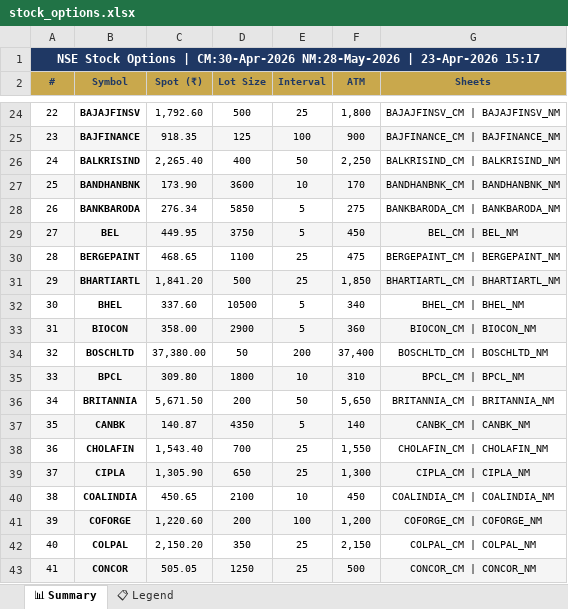
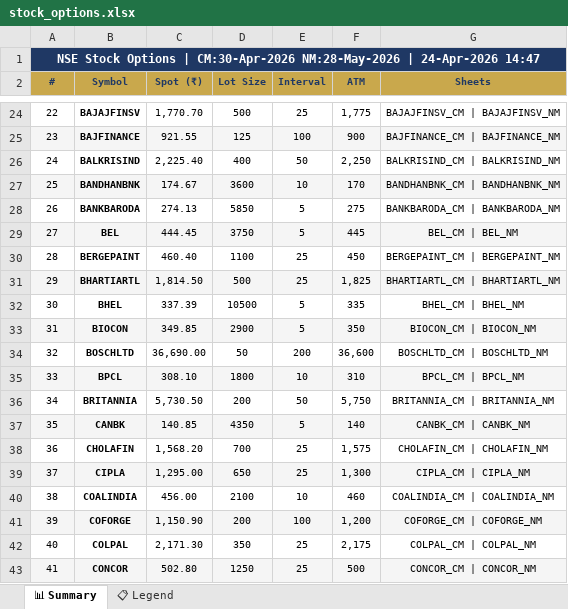
Before and after one commit to spurandhar0/nfo-options-tracker, an Excel workbook: data/stock_options.xlsx, sheet 📊 Summary, drawn as a sheet; only a part is shown, gaps mark what is left out; values as stored, in another font and other column widths than the file's, no borders; the diff covers the shown part only; the diff names each change by its address in the sheet, - before the commit and + after, or states it on an @@ line.

```diff
--- a/data/stock_options.xlsx (sheet 📊 Summary)
+++ b/data/stock_options.xlsx (sheet 📊 Summary)
-A1 (#): …NM:28-May-2026 | 23-Apr-2026 15:17
+A1 (#): …NM:28-May-2026 | 24-Apr-2026 14:47
-C24 (Spot (₹)): 1,792.60
+C24 (Spot (₹)): 1,770.70
-F24 (ATM): 1,800
+F24 (ATM): 1,775
-C25 (Spot (₹)): 918.35
+C25 (Spot (₹)): 921.55
-C26 (Spot (₹)): 2,265.40
+C26 (Spot (₹)): 2,225.40
-C27 (Spot (₹)): 173.90
+C27 (Spot (₹)): 174.67
-C28 (Spot (₹)): 276.34
+C28 (Spot (₹)): 274.13
-C29 (Spot (₹)): 449.95
+C29 (Spot (₹)): 444.45
-F29 (ATM): 450
+F29 (ATM): 445
-C30 (Spot (₹)): 468.65
+C30 (Spot (₹)): 460.40
-F30 (ATM): 475
+F30 (ATM): 450
-C31 (Spot (₹)): 1,841.20
+C31 (Spot (₹)): 1,814.50
-F31 (ATM): 1,850
+F31 (ATM): 1,825
-C32 (Spot (₹)): 337.60
+C32 (Spot (₹)): 337.39
-F32 (ATM): 340
+F32 (ATM): 335
-C33 (Spot (₹)): 358.00
+C33 (Spot (₹)): 349.85
-F33 (ATM): 360
+F33 (ATM): 350
-C34 (Spot (₹)): 37,380.00
+C34 (Spot (₹)): 36,690.00
-F34 (ATM): 37,400
+F34 (ATM): 36,600
-C35 (Spot (₹)): 309.80
+C35 (Spot (₹)): 308.10
-C36 (Spot (₹)): 5,671.50
+C36 (Spot (₹)): 5,730.50
-F36 (ATM): 5,650
+F36 (ATM): 5,750
-C37 (Spot (₹)): 140.87
+C37 (Spot (₹)): 140.85
-C38 (Spot (₹)): 1,543.40
+C38 (Spot (₹)): 1,568.20
-F38 (ATM): 1,550
+F38 (ATM): 1,575
-C39 (Spot (₹)): 1,305.90
+C39 (Spot (₹)): 1,295.00
-C40 (Spot (₹)): 450.65
+C40 (Spot (₹)): 456.00
-F40 (ATM): 450
+F40 (ATM): 460
-C41 (Spot (₹)): 1,220.60
+C41 (Spot (₹)): 1,150.90
-C42 (Spot (₹)): 2,150.20
+C42 (Spot (₹)): 2,171.30
-F42 (ATM): 2,150
+F42 (ATM): 2,175
-C43 (Spot (₹)): 505.05
+C43 (Spot (₹)): 502.80
```
Also changed, not shown: 227 edited cells elsewhere in this sheet, 1 other file.
